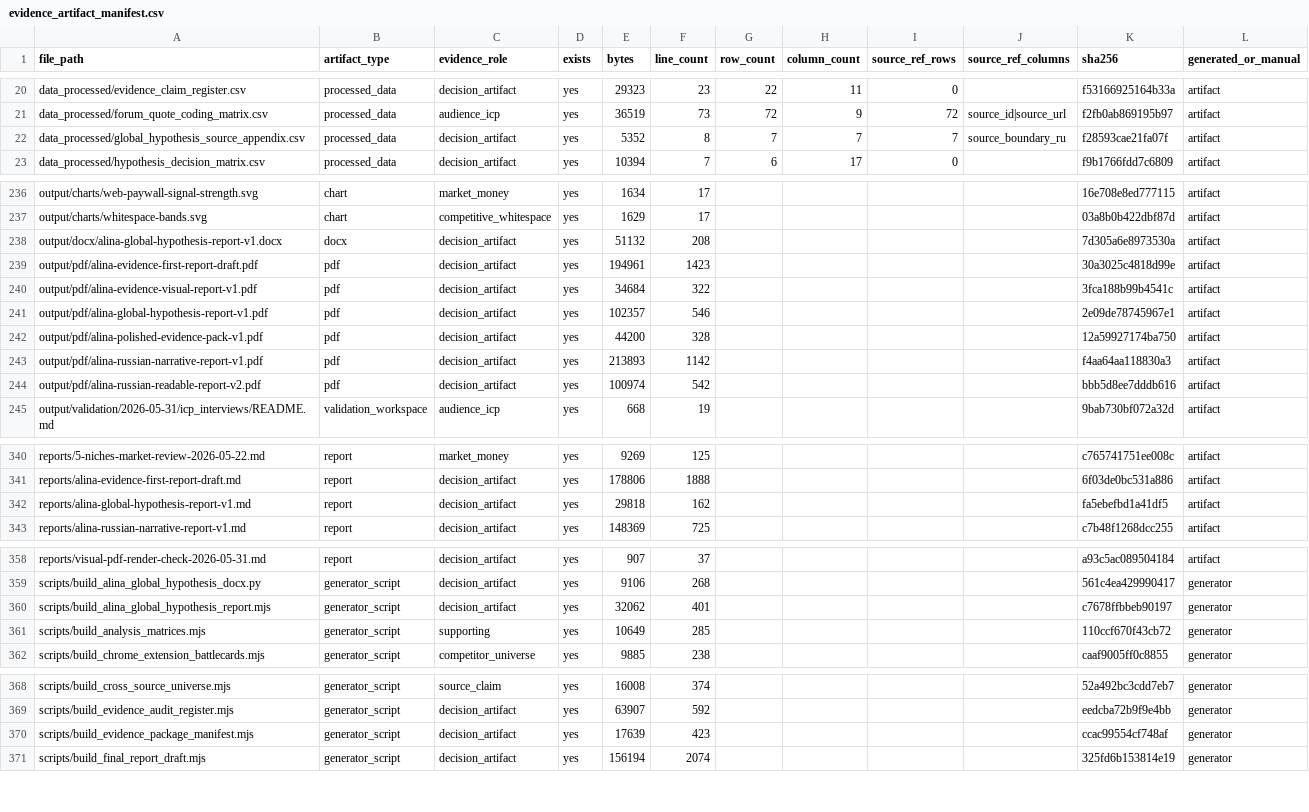
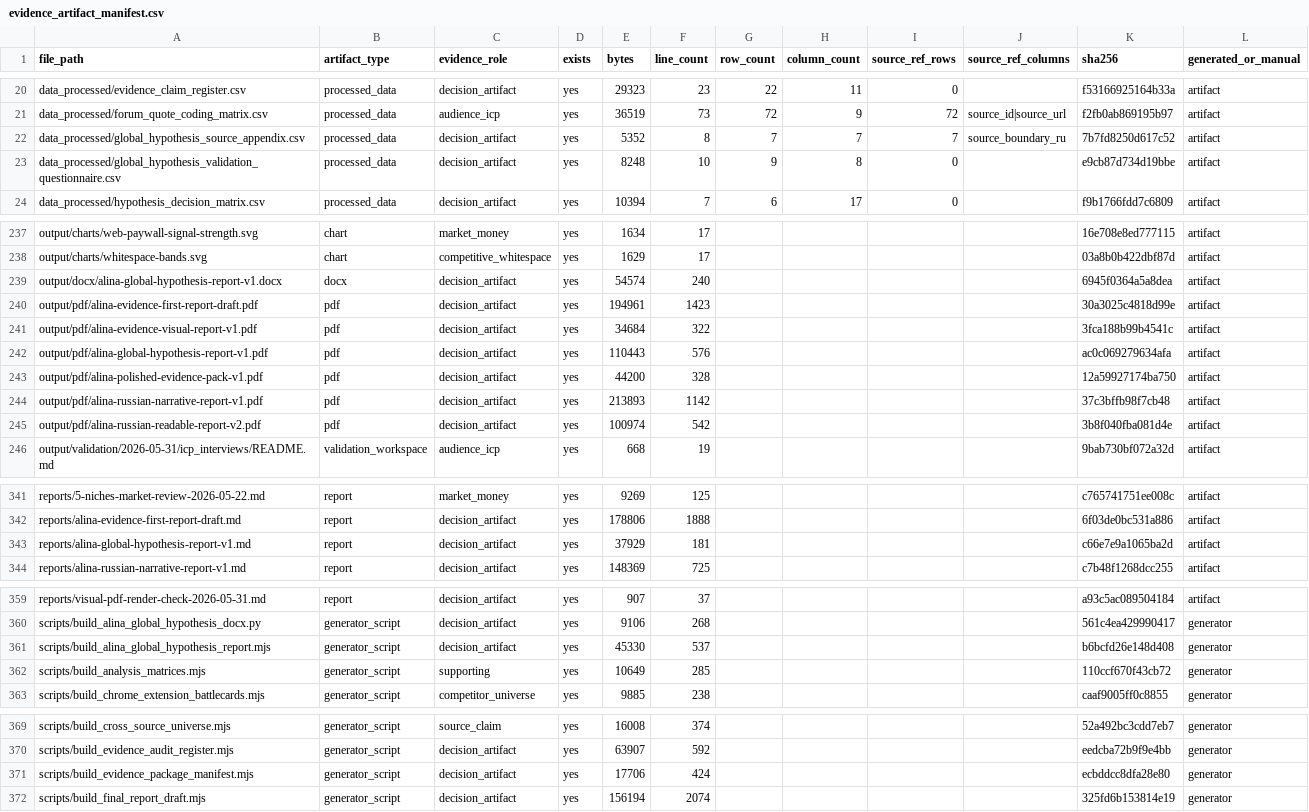
Before and after one commit to kirbudilov01/alina-research, a CSV file: data_processed/evidence_artifact_manifest.csv, drawn as a sheet; only a part is shown, gaps mark what is left out; the diff covers the shown part only.

Commit message:
Add global hypothesis validation protocol

```diff
--- a/data_processed/evidence_artifact_manifest.csv
+++ b/data_processed/evidence_artifact_manifest.csv
@@ -21,3 +21,4 @@ file_path,artifact_type,evidence_role,exists,bytes,line_count,row_count,column_c
 "data_processed/forum_quote_coding_matrix.csv","processed_data","audience_icp","yes","36519","73","72","9","72","source_id|source_url","f2fb0ab869195b97","artifact"
-"data_processed/global_hypothesis_source_appendix.csv","processed_data","decision_artifact","yes","5352","8","7","7","7","source_boundary_ru","f28593cae21fa07f","artifact"
+"data_processed/global_hypothesis_source_appendix.csv","processed_data","decision_artifact","yes","5352","8","7","7","7","source_boundary_ru","7b7fd8250d617c52","artifact"
+"data_processed/global_hypothesis_validation_questionnaire.csv","processed_data","decision_artifact","yes","8248","10","9","8","0","","e9cb87d734d19bbe","artifact"
 "data_processed/hypothesis_decision_matrix.csv","processed_data","decision_artifact","yes","10394","7","6","17","0","","f9b1766fdd7c6809","artifact"
@@ -237,9 +238,9 @@ file_path,artifact_type,evidence_role,exists,bytes,line_count,row_count,column_c
 "output/charts/whitespace-bands.svg","chart","competitive_whitespace","yes","1629","17","","","","","03a8b0b422dbf87d","artifact"
-"output/docx/alina-global-hypothesis-report-v1.docx","docx","decision_artifact","yes","51132","208","","","","","7d305a6e8973530a","artifact"
+"output/docx/alina-global-hypothesis-report-v1.docx","docx","decision_artifact","yes","54574","240","","","","","6945f0364a5a8dea","artifact"
 "output/pdf/alina-evidence-first-report-draft.pdf","pdf","decision_artifact","yes","194961","1423","","","","","30a3025c4818d99e","artifact"
 "output/pdf/alina-evidence-visual-report-v1.pdf","pdf","decision_artifact","yes","34684","322","","","","","3fca188b99b4541c","artifact"
-"output/pdf/alina-global-hypothesis-report-v1.pdf","pdf","decision_artifact","yes","102357","546","","","","","2e09de78745967e1","artifact"
+"output/pdf/alina-global-hypothesis-report-v1.pdf","pdf","decision_artifact","yes","110443","576","","","","","ac0c069279634afa","artifact"
 "output/pdf/alina-polished-evidence-pack-v1.pdf","pdf","decision_artifact","yes","44200","328","","","","","12a59927174ba750","artifact"
-"output/pdf/alina-russian-narrative-report-v1.pdf","pdf","decision_artifact","yes","213893","1142","","","","","f4aa64aa118830a3","artifact"
-"output/pdf/alina-russian-readable-report-v2.pdf","pdf","decision_artifact","yes","100974","542","","","","","bbb5d8ee7dddb616","artifact"
+"output/pdf/alina-russian-narrative-report-v1.pdf","pdf","decision_artifact","yes","213893","1142","","","","","37c3bffb98f7cb48","artifact"
+"output/pdf/alina-russian-readable-report-v2.pdf","pdf","decision_artifact","yes","100974","542","","","","","3b8f040fba081d4e","artifact"
 "output/validation/2026-05-31/icp_interviews/README.md","validation_workspace","audience_icp","yes","668","19","","","","","9bab730bf072a32d","artifact"
@@ -341,3 +342,3 @@ file_path,artifact_type,evidence_role,exists,bytes,line_count,row_count,column_c
 "reports/alina-evidence-first-report-draft.md","report","decision_artifact","yes","178806","1888","","","","","6f03de0bc531a886","artifact"
-"reports/alina-global-hypothesis-report-v1.md","report","decision_artifact","yes","29818","162","","","","","fa5ebefbd1a41df5","artifact"
+"reports/alina-global-hypothesis-report-v1.md","report","decision_artifact","yes","37929","181","","","","","c66e7e9a1065ba2d","artifact"
 "reports/alina-russian-narrative-report-v1.md","report","decision_artifact","yes","148369","725","","","","","c7b48f1268dcc255","artifact"
@@ -359,3 +360,3 @@ file_path,artifact_type,evidence_role,exists,bytes,line_count,row_count,column_c
 "scripts/build_alina_global_hypothesis_docx.py","generator_script","decision_artifact","yes","9106","268","","","","","561c4ea429990417","generator"
-"scripts/build_alina_global_hypothesis_report.mjs","generator_script","decision_artifact","yes","32062","401","","","","","c7678ffbbeb90197","generator"
+"scripts/build_alina_global_hypothesis_report.mjs","generator_script","decision_artifact","yes","45330","537","","","","","b6bcfd26e148d408","generator"
 "scripts/build_analysis_matrices.mjs","generator_script","supporting","yes","10649","285","","","","","110ccf670f43cb72","generator"
@@ -369,3 +370,3 @@ file_path,artifact_type,evidence_role,exists,bytes,line_count,row_count,column_c
 "scripts/build_evidence_audit_register.mjs","generator_script","decision_artifact","yes","63907","592","","","","","eedcba72b9f9e4bb","generator"
-"scripts/build_evidence_package_manifest.mjs","generator_script","decision_artifact","yes","17639","423","","","","","ccac99554cf748af","generator"
+"scripts/build_evidence_package_manifest.mjs","generator_script","decision_artifact","yes","17706","424","","","","","ecbddcc8dfa28e80","generator"
 "scripts/build_final_report_draft.mjs","generator_script","decision_artifact","yes","156194","2074","","","","","325fd6b153814e19","generator"
```
Also changed, not shown: 2 edited cells elsewhere in this file, data_processed/global_hypothesis_source_appendix.csv, 9 other files.
